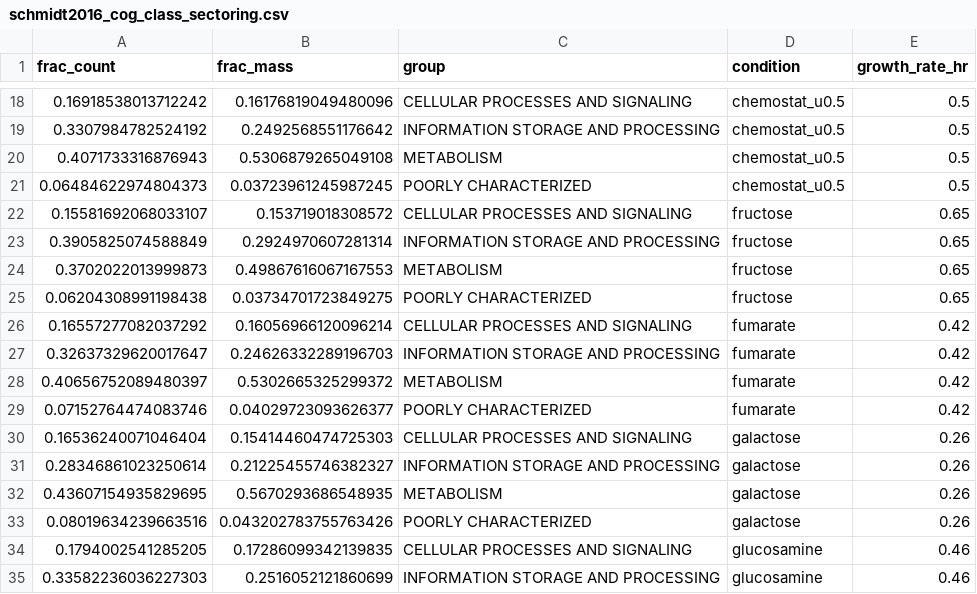
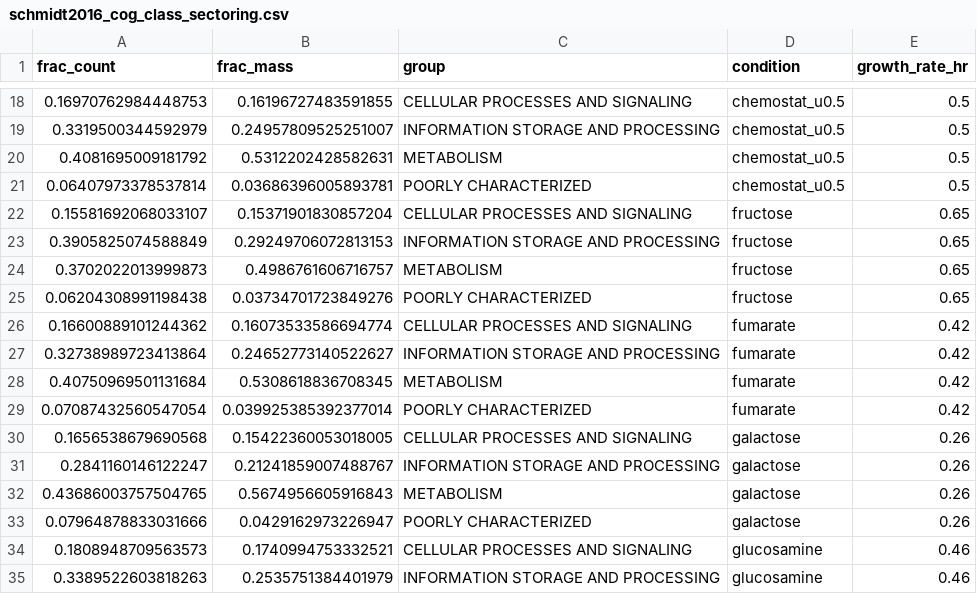
Before and after one commit to RPGroup-PBoC/growth_limits, a CSV file: data/schmidt2016_cog_class_sectoring.csv, drawn as a sheet; only a part is shown, gaps mark what is left out; the diff covers the shown part only.

```diff
--- a/data/schmidt2016_cog_class_sectoring.csv
+++ b/data/schmidt2016_cog_class_sectoring.csv
@@ -18,18 +18,18 @@ frac_count,frac_mass,group,condition,growth_rate_hr
-0.16918538013712242,0.16176819049480096,CELLULAR PROCESSES AND SIGNALING,chemostat_u0.5,0.5
-0.3307984782524192,0.2492568551176642,INFORMATION STORAGE AND PROCESSING,chemostat_u0.5,0.5
-0.4071733316876943,0.5306879265049108,METABOLISM,chemostat_u0.5,0.5
-0.06484622974804373,0.03723961245987245,POORLY CHARACTERIZED,chemostat_u0.5,0.5
-0.15581692068033107,0.153719018308572,CELLULAR PROCESSES AND SIGNALING,fructose,0.65
-0.3905825074588849,0.2924970607281314,INFORMATION STORAGE AND PROCESSING,fructose,0.65
-0.3702022013999873,0.49867616067167553,METABOLISM,fructose,0.65
-0.06204308991198438,0.03734701723849275,POORLY CHARACTERIZED,fructose,0.65
-0.16557277082037292,0.16056966120096214,CELLULAR PROCESSES AND SIGNALING,fumarate,0.42
-0.32637329620017647,0.24626332289196703,INFORMATION STORAGE AND PROCESSING,fumarate,0.42
-0.40656752089480397,0.5302665325299372,METABOLISM,fumarate,0.42
-0.07152764474083746,0.04029723093626377,POORLY CHARACTERIZED,fumarate,0.42
-0.16536240071046404,0.15414460474725303,CELLULAR PROCESSES AND SIGNALING,galactose,0.26
-0.28346861023250614,0.21225455746382327,INFORMATION STORAGE AND PROCESSING,galactose,0.26
-0.43607154935829695,0.5670293686548935,METABOLISM,galactose,0.26
-0.08019634239663516,0.043202783755763426,POORLY CHARACTERIZED,galactose,0.26
-0.1794002541285205,0.17286099342139835,CELLULAR PROCESSES AND SIGNALING,glucosamine,0.46
-0.33582236036227303,0.2516052121860699,INFORMATION STORAGE AND PROCESSING,glucosamine,0.46
+0.16970762984448753,0.16196727483591855,CELLULAR PROCESSES AND SIGNALING,chemostat_u0.5,0.5
+0.3319500344592979,0.24957809525251007,INFORMATION STORAGE AND PROCESSING,chemostat_u0.5,0.5
+0.4081695009181792,0.5312202428582631,METABOLISM,chemostat_u0.5,0.5
+0.06407973378537814,0.03686396005893781,POORLY CHARACTERIZED,chemostat_u0.5,0.5
+0.15581692068033107,0.15371901830857204,CELLULAR PROCESSES AND SIGNALING,fructose,0.65
+0.3905825074588849,0.29249706072813153,INFORMATION STORAGE AND PROCESSING,fructose,0.65
+0.3702022013999873,0.4986761606716757,METABOLISM,fructose,0.65
+0.06204308991198438,0.03734701723849276,POORLY CHARACTERIZED,fructose,0.65
+0.16600889101244362,0.16073533586694774,CELLULAR PROCESSES AND SIGNALING,fumarate,0.42
+0.32738989723413864,0.24652773140522627,INFORMATION STORAGE AND PROCESSING,fumarate,0.42
+0.40750969501131684,0.5308618836708345,METABOLISM,fumarate,0.42
+0.07087432560547054,0.039925385392377014,POORLY CHARACTERIZED,fumarate,0.42
+0.1656538679690568,0.15422360053018005,CELLULAR PROCESSES AND SIGNALING,galactose,0.26
+0.2841160146122247,0.21241859007488767,INFORMATION STORAGE AND PROCESSING,galactose,0.26
+0.43686003757504765,0.5674956605916843,METABOLISM,galactose,0.26
+0.07964878833031666,0.0429162973226947,POORLY CHARACTERIZED,galactose,0.26
+0.1808948709563573,0.1740994753332521,CELLULAR PROCESSES AND SIGNALING,glucosamine,0.46
+0.3389522603818263,0.2535751384401979,INFORMATION STORAGE AND PROCESSING,glucosamine,0.46
```
Also changed, not shown: 124 edited cells elsewhere in this file, data/schmidt2016_cog_desc_sectoring.csv, data/schmidt2016_growth_rates.csv, 7 other files.
